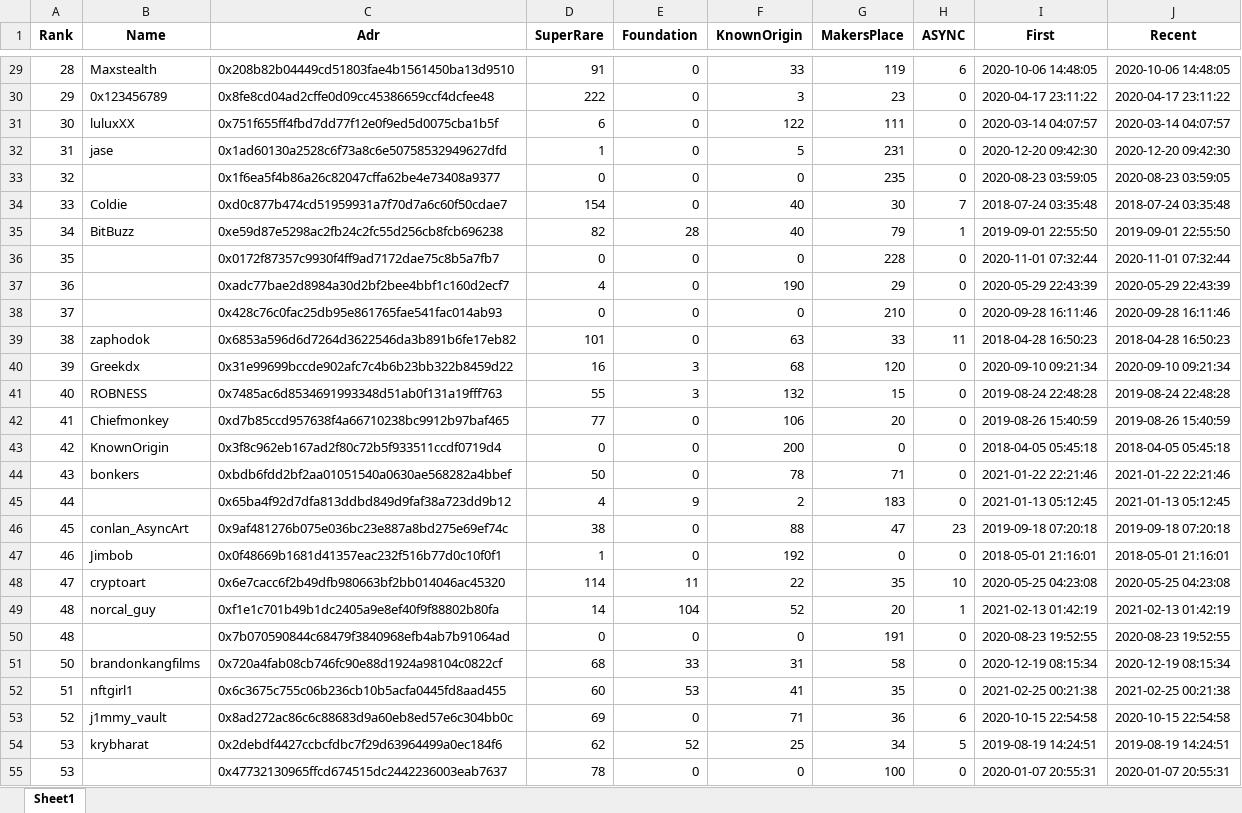
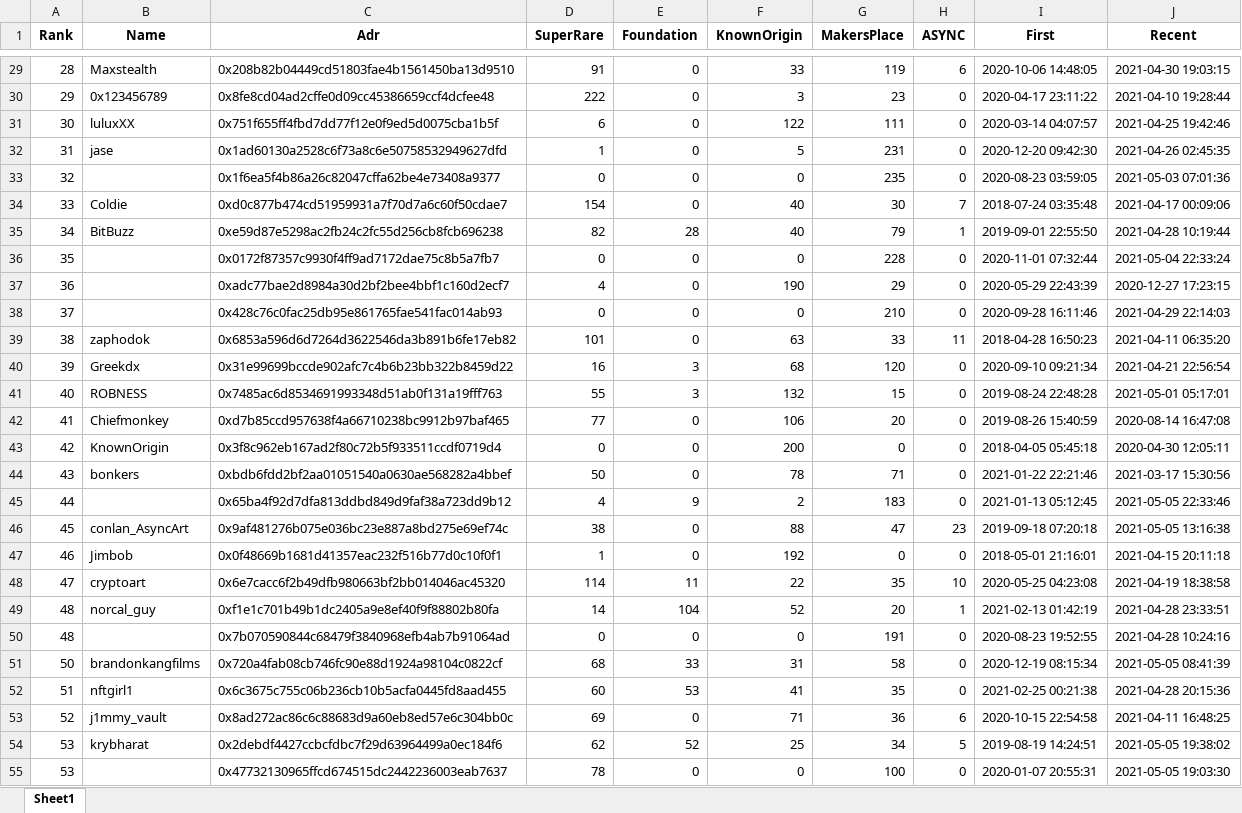
Before and after one commit to kyle-coinmetrics/PatronsOfCulture, an Excel workbook: data/top_200_eth_addresses_20210507.xlsx, sheet Sheet1, drawn as a sheet; only a part is shown, gaps mark what is left out; values as stored, in another font and other column widths than the file's, no borders; the diff covers the shown part only; the diff names each change by its address in the sheet, - before the commit and + after, or states it on an @@ line.

```diff
--- a/data/top_200_eth_addresses_20210507.xlsx (sheet Sheet1)
+++ b/data/top_200_eth_addresses_20210507.xlsx (sheet Sheet1)
-J29 (Recent): 2020-10-06 14:48:05
+J29 (Recent): 2021-04-30 19:03:15
-J30 (Recent): 2020-04-17 23:11:22
+J30 (Recent): 2021-04-10 19:28:44
-J31 (Recent): 2020-03-14 04:07:57
+J31 (Recent): 2021-04-25 19:42:46
-J32 (Recent): 2020-12-20 09:42:30
+J32 (Recent): 2021-04-26 02:45:35
-J33 (Recent): 2020-08-23 03:59:05
+J33 (Recent): 2021-05-03 07:01:36
-J34 (Recent): 2018-07-24 03:35:48
+J34 (Recent): 2021-04-17 00:09:06
-J35 (Recent): 2019-09-01 22:55:50
+J35 (Recent): 2021-04-28 10:19:44
-J36 (Recent): 2020-11-01 07:32:44
+J36 (Recent): 2021-05-04 22:33:24
-J37 (Recent): 2020-05-29 22:43:39
+J37 (Recent): 2020-12-27 17:23:15
-J38 (Recent): 2020-09-28 16:11:46
+J38 (Recent): 2021-04-29 22:14:03
-J39 (Recent): 2018-04-28 16:50:23
+J39 (Recent): 2021-04-11 06:35:20
-J40 (Recent): 2020-09-10 09:21:34
+J40 (Recent): 2021-04-21 22:56:54
-J41 (Recent): 2019-08-24 22:48:28
+J41 (Recent): 2021-05-01 05:17:01
-J42 (Recent): 2019-08-26 15:40:59
+J42 (Recent): 2020-08-14 16:47:08
-J43 (Recent): 2018-04-05 05:45:18
+J43 (Recent): 2020-04-30 12:05:11
-J44 (Recent): 2021-01-22 22:21:46
+J44 (Recent): 2021-03-17 15:30:56
-J45 (Recent): 2021-01-13 05:12:45
+J45 (Recent): 2021-05-05 22:33:46
-J46 (Recent): 2019-09-18 07:20:18
+J46 (Recent): 2021-05-05 13:16:38
-J47 (Recent): 2018-05-01 21:16:01
+J47 (Recent): 2021-04-15 20:11:18
-J48 (Recent): 2020-05-25 04:23:08
+J48 (Recent): 2021-04-19 18:38:58
-J49 (Recent): 2021-02-13 01:42:19
+J49 (Recent): 2021-04-28 23:33:51
-J50 (Recent): 2020-08-23 19:52:55
+J50 (Recent): 2021-04-28 10:24:16
-J51 (Recent): 2020-12-19 08:15:34
+J51 (Recent): 2021-05-05 08:41:39
-J52 (Recent): 2021-02-25 00:21:38
+J52 (Recent): 2021-04-28 20:15:36
-J53 (Recent): 2020-10-15 22:54:58
+J53 (Recent): 2021-04-11 16:48:25
-J54 (Recent): 2019-08-19 14:24:51
+J54 (Recent): 2021-05-05 19:38:02
-J55 (Recent): 2020-01-07 20:55:31
+J55 (Recent): 2021-05-05 19:03:30
```
Also changed, not shown: 178 edited cells elsewhere in this sheet, 2 other files.
